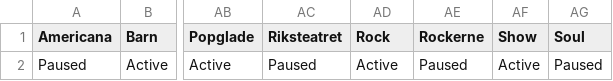
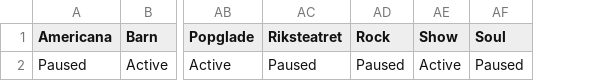
Before and after one commit to opmthomassen/DT-marketing-feed, a CSV file: output/facebook_smartly.csv, drawn as a sheet; only a part is shown, gaps mark what is left out; the diff names each change by its address in the sheet, - before the commit and + after, or states it on an @@ line.

```diff
--- a/output/facebook_smartly.csv
+++ b/output/facebook_smartly.csv
-column AE (Rockerne), row 2: Paused
-AD2 (Rock): Active
+AD2 (Rock): Paused
```
